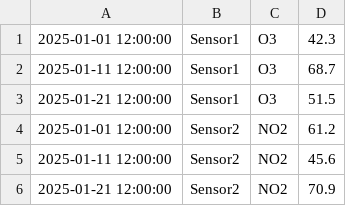
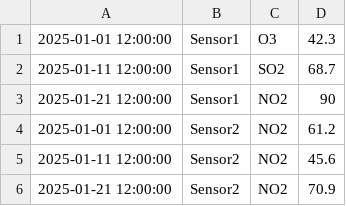
Before and after one commit to Klhmt/airWatcher, a CSV file: dataset/fiabilite_test.csv, drawn as a sheet; only a part is shown.

Commit message:
test qualite

```diff
--- a/dataset/fiabilite_test.csv
+++ b/dataset/fiabilite_test.csv
@@ -1,4 +1,4 @@
 2025-01-01 12:00:00;Sensor1;O3;42.3;
-2025-01-11 12:00:00;Sensor1;O3;68.7;
-2025-01-21 12:00:00;Sensor1;O3;51.5;
+2025-01-11 12:00:00;Sensor1;SO2;68.7;
+2025-01-21 12:00:00;Sensor1;NO2;90;
 2025-01-01 12:00:00;Sensor2;NO2;61.2;
```
Also changed, not shown: 1 other file.
